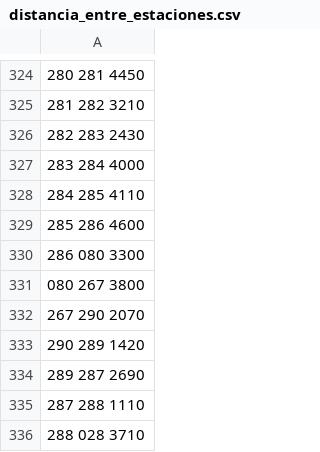
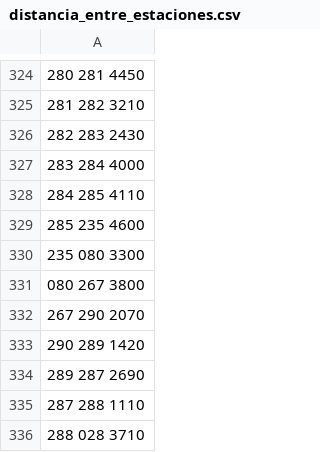
Before and after one commit to Miguel000/gMetro, a CSV file: poc_metro/distancia_entre_estaciones.csv, drawn as a sheet; only a part is shown, gaps mark what is left out.

Commit message:
Cambiados identificadores por duplicado "San Fernando"

```diff
--- a/poc_metro/distancia_entre_estaciones.csv
+++ b/poc_metro/distancia_entre_estaciones.csv
@@ -328,4 +328,4 @@
 284 285 4110
-285 286 4600
-286 080 3300
+285 235 4600
+235 080 3300
 080 267 3800
```
